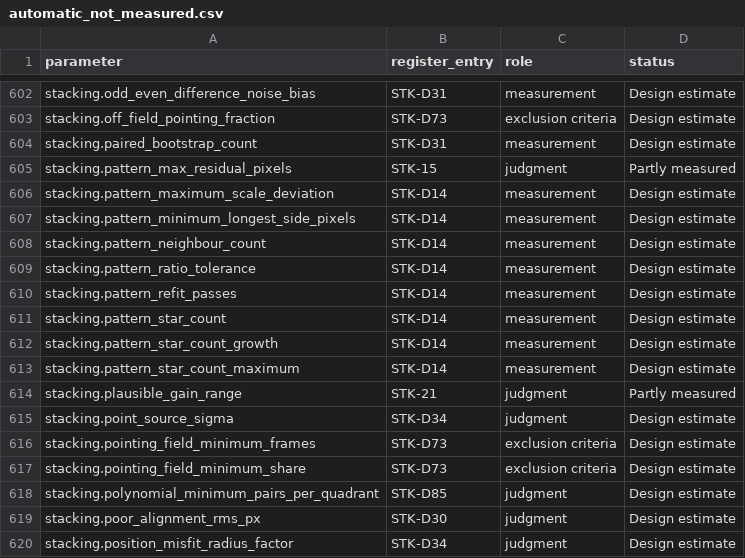
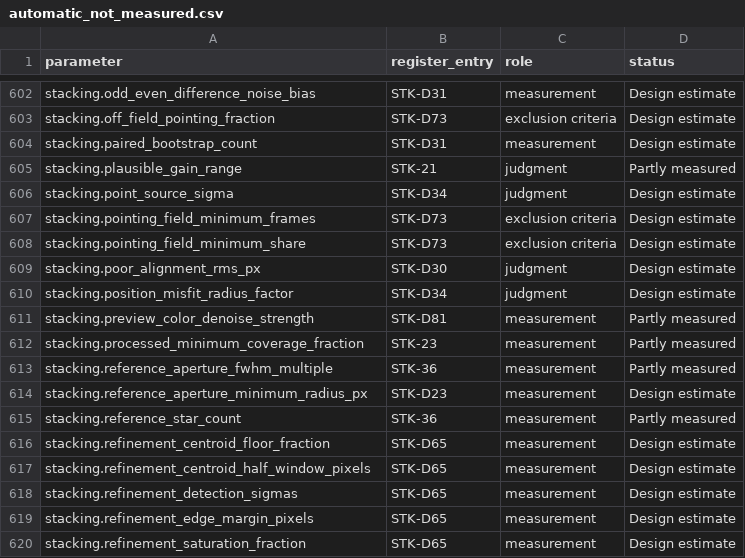
Before and after one commit to m1chae2/astrometrics, a CSV file: build/documentation/parameter_inventory/automatic_not_measured.csv, drawn as a sheet; only a part is shown, gaps mark what is left out; the shorter side is filled out with more unchanged rows; the diff covers the shown part only.

```diff
--- a/build/documentation/parameter_inventory/automatic_not_measured.csv
+++ b/build/documentation/parameter_inventory/automatic_not_measured.csv
@@ -604,11 +604,2 @@ stacking.off_field_pointing_fraction,STK-D73,exclusion criteria,Design estimate
 stacking.paired_bootstrap_count,STK-D31,measurement,Design estimate
-stacking.pattern_max_residual_pixels,STK-15,judgment,Partly measured
-stacking.pattern_maximum_scale_deviation,STK-D14,measurement,Design estimate
-stacking.pattern_minimum_longest_side_pixels,STK-D14,measurement,Design estimate
-stacking.pattern_neighbour_count,STK-D14,measurement,Design estimate
-stacking.pattern_ratio_tolerance,STK-D14,measurement,Design estimate
-stacking.pattern_refit_passes,STK-D14,measurement,Design estimate
-stacking.pattern_star_count,STK-D14,measurement,Design estimate
-stacking.pattern_star_count_growth,STK-D14,measurement,Design estimate
-stacking.pattern_star_count_maximum,STK-D14,measurement,Design estimate
 stacking.plausible_gain_range,STK-21,judgment,Partly measured
@@ -617,3 +608,2 @@ stacking.pointing_field_minimum_frames,STK-D73,exclusion criteria,Design estimat
 stacking.pointing_field_minimum_share,STK-D73,exclusion criteria,Design estimate
-stacking.polynomial_minimum_pairs_per_quadrant,STK-D85,judgment,Design estimate
 stacking.poor_alignment_rms_px,STK-D30,judgment,Design estimate
```
Also changed, not shown: 7 removed rows and 2 edited cells elsewhere in this file, build/documentation/parameter_inventory/not_tuning.csv, 26 other files.
